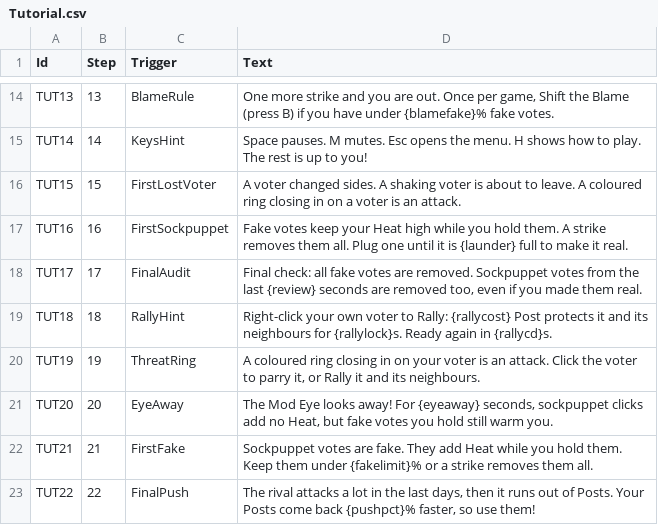
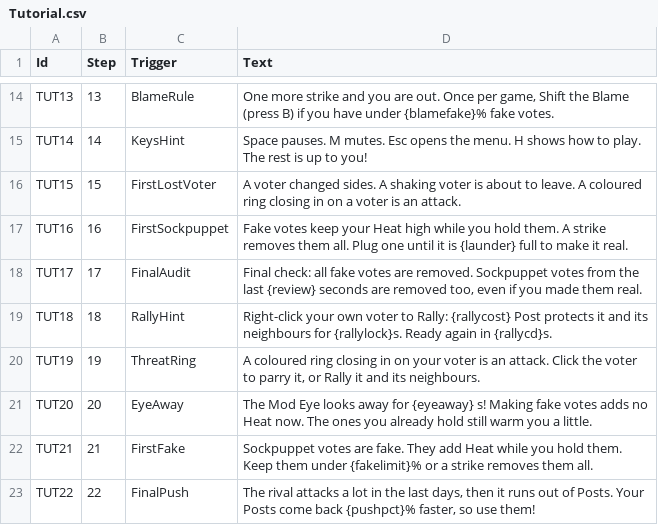
Before and after one commit to lehuan5062/RateForRate, a CSV file: Data/Tutorial.csv, drawn as a sheet; only a part is shown, gaps mark what is left out.

Commit message:
Plain words for the Mod Eye window; wider gutter for the jam page arrows
Say what the player sees: making fake votes adds no Heat while the Mod Eye
looks away, and the fake votes already held still warm you a little. The jam
card, the pop-up messages, the coach card and the itch notes now use that.

Narrow the jam cards to 336 units so the round page arrows sit 40 units from
the window edge and 16 from the nearest card.

Regenerated data and jam pack assets follow the new text.

```diff
--- a/Data/Tutorial.csv
+++ b/Data/Tutorial.csv
@@ -20,3 +20,3 @@ TUT18,18,RallyHint,Right-click your own voter to Rally: {rallycost} Post protect
 TUT19,19,ThreatRing,"A coloured ring closing in on your voter is an attack. Click the voter to parry it, or Rally it and its neighbours."
-TUT20,20,EyeAway,"The Mod Eye looks away! For {eyeaway} seconds, sockpuppet clicks add no Heat, but fake votes you hold still warm you."
+TUT20,20,EyeAway,"The Mod Eye looks away for {eyeaway} s! Making fake votes adds no Heat now. The ones you already hold still warm you a little."
 TUT21,21,FirstFake,Sockpuppet votes are fake. They add Heat while you hold them. Keep them under {fakelimit}% or a strike removes them all.
```
Also changed, not shown: 12 other files.
